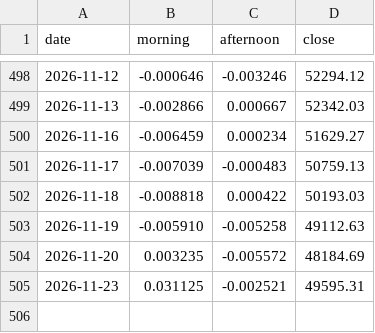
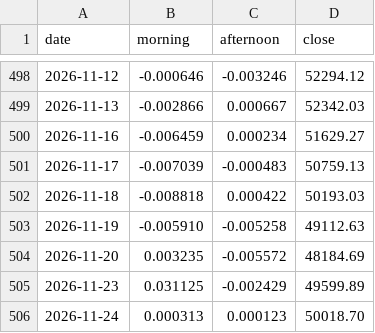
Before and after one commit to bluebloom18/macro-compass, a CSV file: data/smart_money.csv, drawn as a sheet; only a part is shown, gaps mark what is left out.

```diff
--- a/data/smart_money.csv
+++ b/data/smart_money.csv
@@ -504,2 +504,3 @@ date,morning,afternoon,close
 2026-11-20,0.003235,-0.005572,48184.69
-2026-11-23,0.031125,-0.002521,49595.31
+2026-11-23,0.031125,-0.002429,49599.89
+2026-11-24,0.000313,0.000123,50018.70
```
